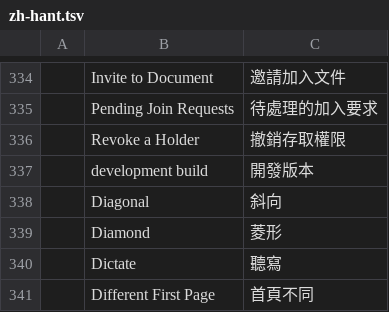
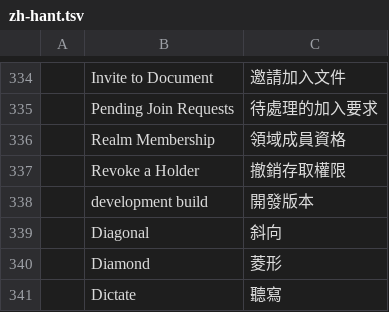
Before and after one commit to rgfaber/wordcraft, a TSV file: crates/ui-egui/src/i18n/zh-hant.tsv, drawn as a sheet; only a part is shown, gaps mark what is left out; the shorter side is filled out with more unchanged rows; the diff names each change by its address in the sheet, - before the commit and + after, or states it on an @@ line.

```diff
--- a/crates/ui-egui/src/i18n/zh-hant.tsv
+++ b/crates/ui-egui/src/i18n/zh-hant.tsv
+row 336:  | Realm Membership | 領域成員資格
```
Also changed, not shown: crates/ui-egui/src/i18n/ja.tsv, crates/ui-egui/src/i18n/zh-hans.tsv, 7 other files.
